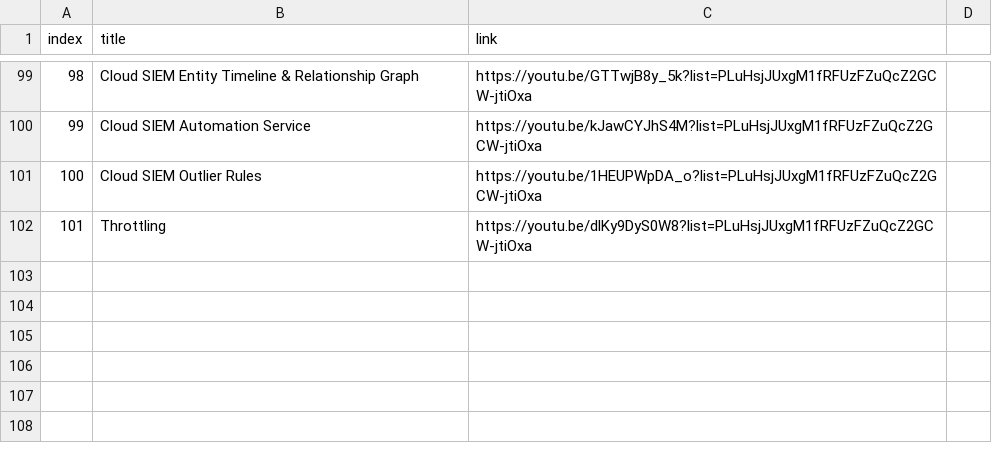
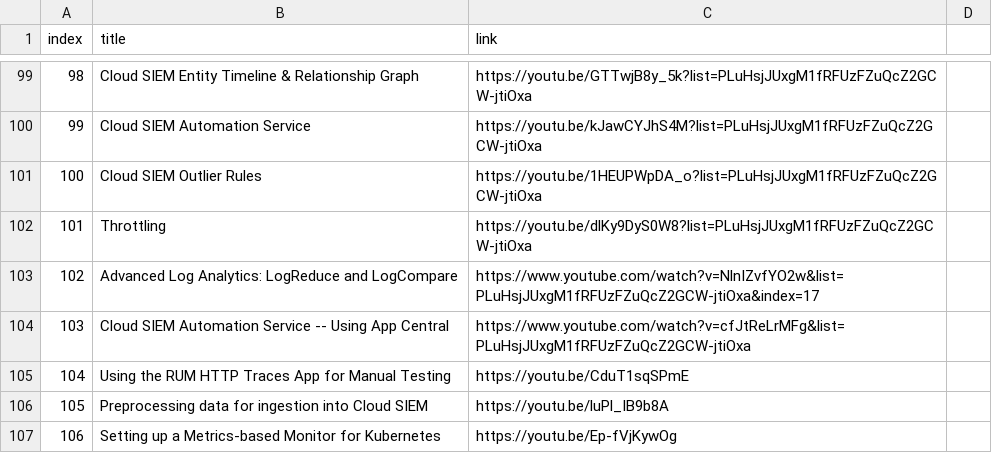
Before and after one commit to rjury-sumo/sumo-public-content, a CSV file: lookups/sumo-micro-lessons/micro-lessons.csv, drawn as a sheet; only a part is shown, gaps mark what is left out; the diff names each change by its address in the sheet, - before the commit and + after, or states it on an @@ line.

Commit message:
missing ones

```diff
--- a/lookups/sumo-micro-lessons/micro-lessons.csv
+++ b/lookups/sumo-micro-lessons/micro-lessons.csv
+row 103: 102 | Advanced Log Analytics: LogReduce and LogCompare | https://www.youtube.com/watch?v=NlnIZvfYO2w&list=PLuHsjJUxgM1fRFUzFZuQcZ2GCW-jtiOxa&index=17
+row 104: 103 | Cloud SIEM Automation Service -- Using App Central | https://www.youtube.com/watch?v=cfJtReLrMFg&list=PLuHsjJUxgM1fRFUzFZuQcZ2GCW-jtiOxa
+row 105: 104 | Using the RUM HTTP Traces App for Manual Testing | https://youtu.be/CduT1sqSPmE
+row 106: 105 | Preprocessing data for ingestion into Cloud SIEM | https://youtu.be/luPl_IB9b8A
+row 107: 106 | Setting up a Metrics-based Monitor for Kubernetes | https://youtu.be/Ep-fVjKywOg
```
